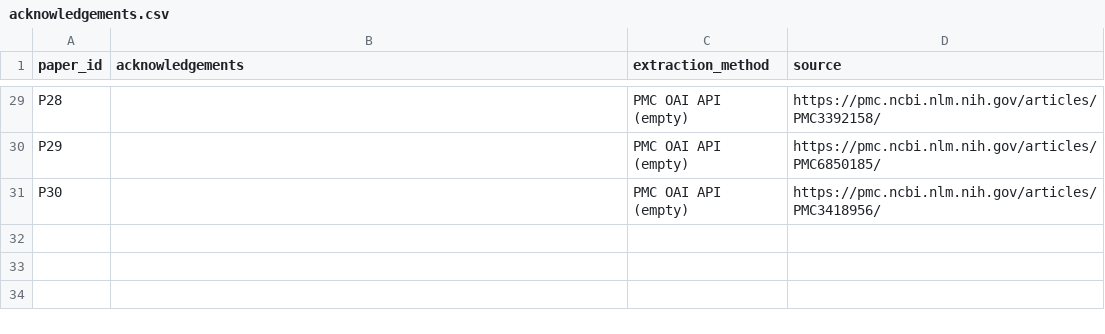
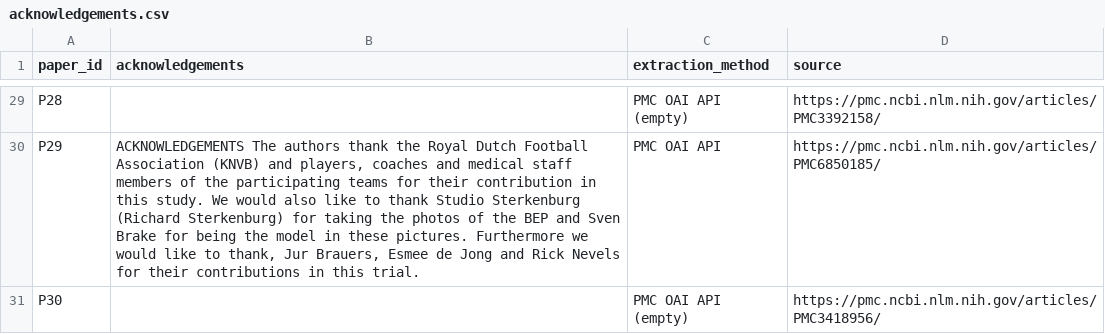
Before and after one commit to estebanmoreno04/open-science-sports-injuries-kg, a CSV file: data/processed/acknowledgements.csv, drawn as a sheet; only a part is shown, gaps mark what is left out; the diff covers the shown part only; the diff names each change by its address in the sheet, - before the commit and + after, or states it on an @@ line.

```diff
--- a/data/processed/acknowledgements.csv
+++ b/data/processed/acknowledgements.csv
-B30 (acknowledgements): (empty)
+B30 (acknowledgements): ACKNOWLEDGEMENTS The authors thank the Royal Dutch Football Association (KNVB) and players, coaches and medical staff members of the participating teams for their contribution in this study. We would also like to thank Studio Sterkenburg (Richard Sterkenburg) for taking the photos of the BEP and Sven Brake for being the model in these pictures. Furthermore we would like to thank, Jur Brauers, Esmee de Jong and Rick Nevels for their contributions in this trial.
-C30 (extraction_method): PMC OAI API (empty)
+C30 (extraction_method): PMC OAI API
```
Also changed, not shown: 34 edited cells elsewhere in this file, 1 other file.
